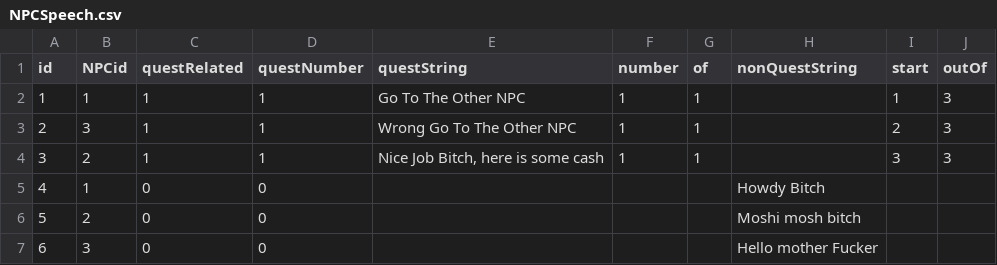
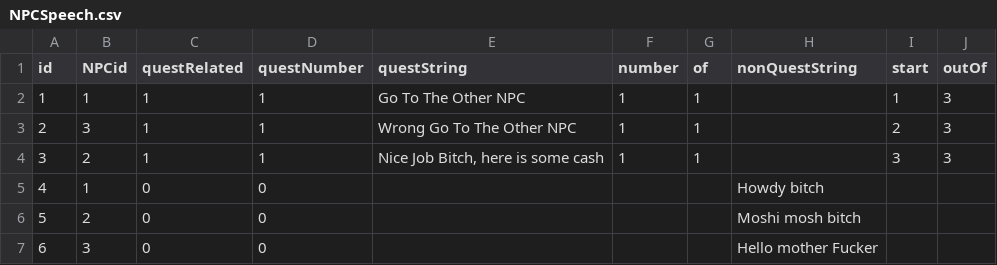
Before and after one commit to Muneeb2002/DDUEksamen, a CSV file: start1/data/NPCSpeech.csv, drawn as a sheet.

```diff
--- a/start1/data/NPCSpeech.csv
+++ b/start1/data/NPCSpeech.csv
@@ -4,3 +4,3 @@ id,NPCid,questRelated,questNumber,questString,number,of,nonQuestString,start,out
 3,2,1,1,"Nice Job Bitch, here is some cash",1,1,"",3,3
-4,1,0,0,"",,,"Howdy Bitch",,
+4,1,0,0,"",,,"Howdy bitch",,
 5,2,0,0,"",,,"Moshi mosh bitch",,
```
Also changed, not shown: 1 other file.
